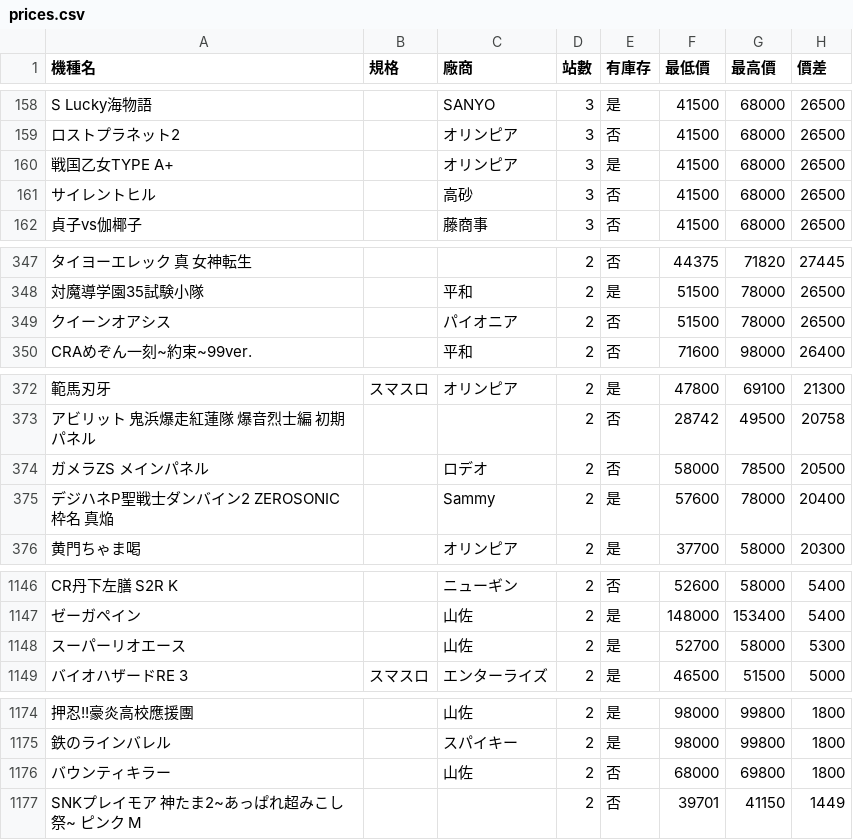
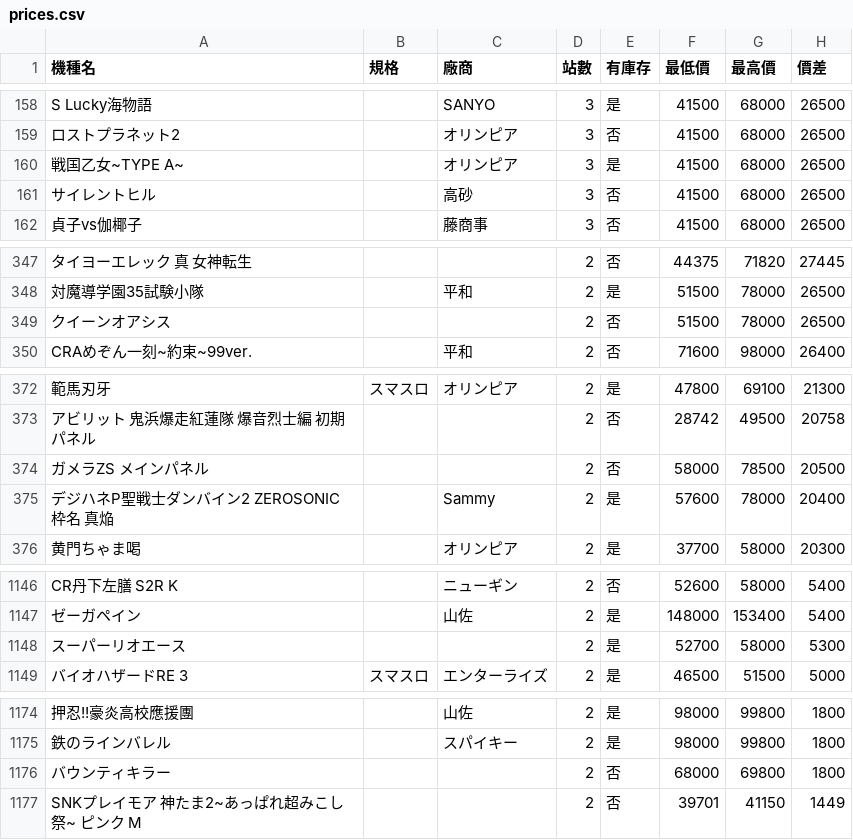
Before and after one commit to z870017/slot-price-watch, a CSV file: docs/prices.csv, drawn as a sheet; only a part is shown, gaps mark what is left out; the diff covers the shown part only; the diff names each change by its address in the sheet, - before the commit and + after, or states it on an @@ line.

```diff
--- a/docs/prices.csv
+++ b/docs/prices.csv
-A160 (機種名): 戦国乙女TYPE A+
+A160 (機種名): 戦国乙女~TYPE A~
-C349 (廠商): パイオニア
+C349 (廠商): (empty)
-C374 (廠商): ロデオ
+C374 (廠商): (empty)
-C1148 (廠商): 山佐
+C1148 (廠商): (empty)
-C1176 (廠商): 山佐
+C1176 (廠商): (empty)
```
Also changed, not shown: 1 removed row, 2 moved rows and 24 edited cells elsewhere in this file, docs/summary.csv, 4 other files.
